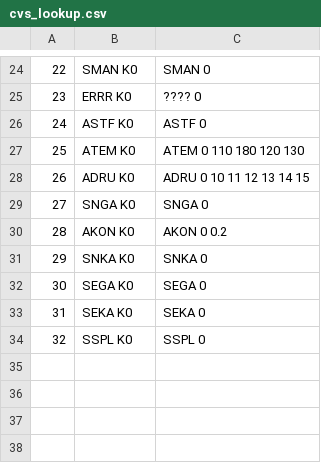
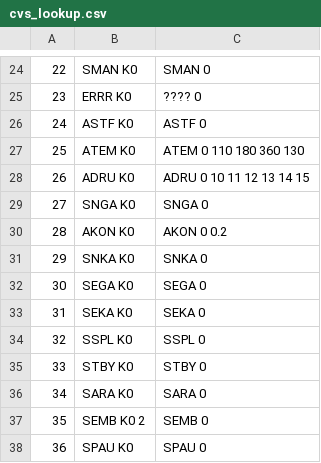
Before and after one commit to bj-russ/CAI_comm, a CSV file: cvs_lookup.csv, drawn as a sheet; only a part is shown, gaps mark what is left out.

```diff
--- a/cvs_lookup.csv
+++ b/cvs_lookup.csv
@@ -26,3 +26,3 @@
 24,ASTF K0,ASTF 0
-25,ATEM K0,ATEM 0 110 180 120 130
+25,ATEM K0,ATEM 0 110 180 360 130
 26,ADRU K0,ADRU 0 10 11 12 13 14 15
@@ -34 +34,5 @@
 32,SSPL K0,SSPL 0
+33,STBY K0,STBY 0
+34,SARA K0,SARA 0
+35,SEMB K0 2,SEMB 0
+36,SPAU K0,SPAU 0
```
Also changed, not shown: log_server.csv, 6 other files.
